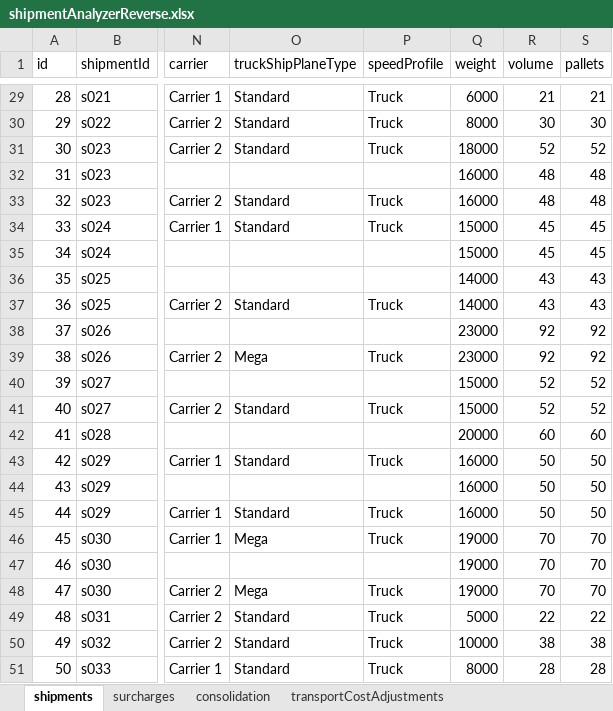
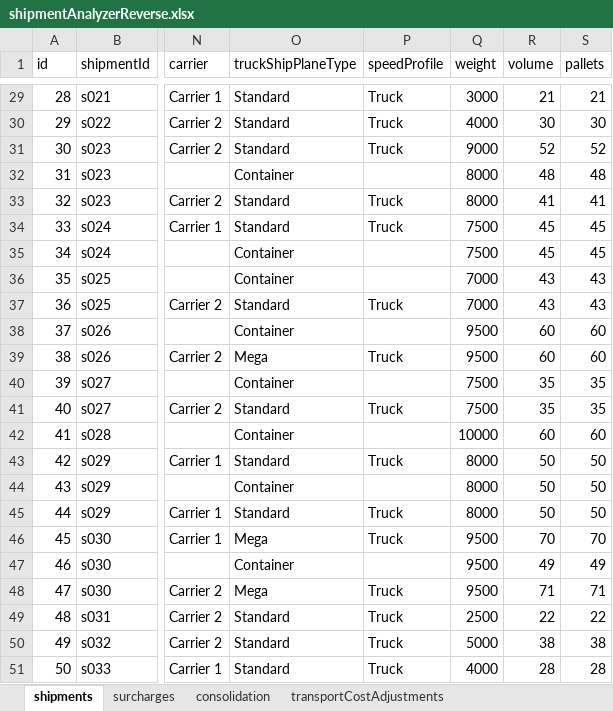
Before and after one commit to log-hub/log-hub-python, an Excel workbook: pyloghub/sample_data/shipmentAnalyzerReverse.xlsx, sheet shipments, drawn as a sheet; only a part is shown, gaps mark what is left out; values as stored, in another font and other column widths than the file's, no borders; table styles not drawn; the diff covers the shown part only; the diff names each change by its address in the sheet, - before the commit and + after, or states it on an @@ line.

```diff
--- a/pyloghub/sample_data/shipmentAnalyzerReverse.xlsx (sheet shipments)
+++ b/pyloghub/sample_data/shipmentAnalyzerReverse.xlsx (sheet shipments)
-Q29 (weight): 6000
+Q29 (weight): 3000
-Q30 (weight): 8000
+Q30 (weight): 4000
-Q31 (weight): 18000
+Q31 (weight): 9000
-O32 (truckShipPlaneType): (empty)
+O32 (truckShipPlaneType): Container
-Q32:Q33 (weight): 16000
+Q32:Q33 (weight): 8000
-R33 (volume): 48
+R33 (volume): 41
-S33 (pallets): 48
+S33 (pallets): 41
-Q34:Q35 (weight): 15000
+Q34:Q35 (weight): 7500
-O35:O36 (truckShipPlaneType): (empty)
+O35:O36 (truckShipPlaneType): Container
-Q36:Q37 (weight): 14000
+Q36:Q37 (weight): 7000
-O38 (truckShipPlaneType): (empty)
+O38 (truckShipPlaneType): Container
-Q38:Q39 (weight): 23000
+Q38:Q39 (weight): 9500
-R38:R39 (volume): 92
+R38:R39 (volume): 60
-S38:S39 (pallets): 92
+S38:S39 (pallets): 60
-O40 (truckShipPlaneType): (empty)
+O40 (truckShipPlaneType): Container
-Q40:Q41 (weight): 15000
+Q40:Q41 (weight): 7500
-R40:R41 (volume): 52
+R40:R41 (volume): 35
-S40:S41 (pallets): 52
+S40:S41 (pallets): 35
-O42 (truckShipPlaneType): (empty)
+O42 (truckShipPlaneType): Container
-Q42 (weight): 20000
+Q42 (weight): 10000
-Q43:Q45 (weight): 16000
+Q43:Q45 (weight): 8000
-O44 (truckShipPlaneType): (empty)
+O44 (truckShipPlaneType): Container
-Q46:Q48 (weight): 19000
+Q46:Q48 (weight): 9500
-O47 (truckShipPlaneType): (empty)
+O47 (truckShipPlaneType): Container
-R47 (volume): 70
+R47 (volume): 49
-S47 (pallets): 70
+S47 (pallets): 49
-R48 (volume): 70
+R48 (volume): 71
-S48 (pallets): 70
+S48 (pallets): 71
-Q49 (weight): 5000
+Q49 (weight): 2500
-Q50 (weight): 10000
+Q50 (weight): 5000
-Q51 (weight): 8000
+Q51 (weight): 4000
```
Also changed, not shown: 376 edited cells elsewhere in this sheet, sheet consolidation, pyloghub/sample_data/shipmentAnalyzerAddresses.xlsx.
